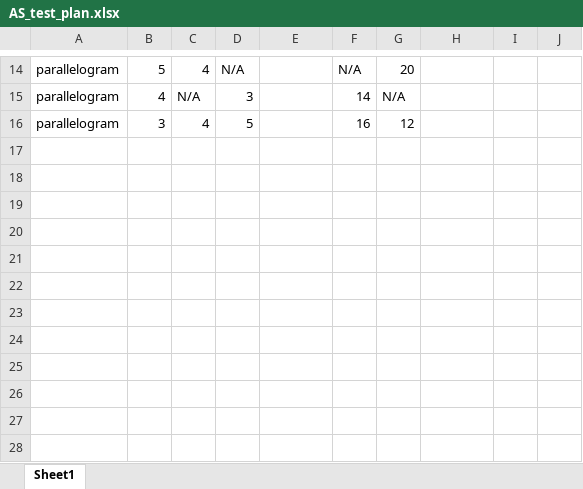
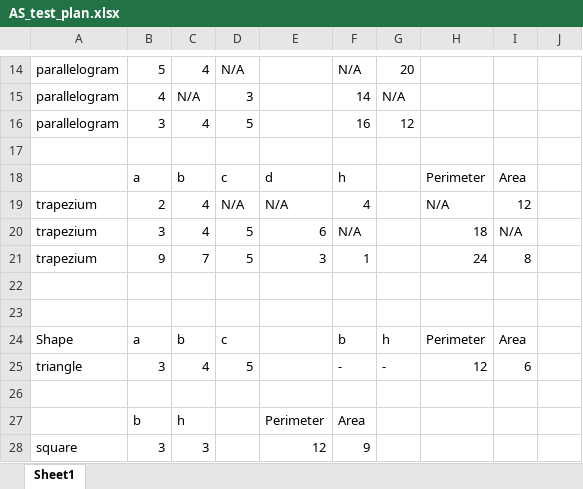
Before and after one commit to Rhys-Maxwell/Programming-Assessment-2021, an Excel workbook: AS_test_plan.xlsx, sheet Sheet1, drawn as a sheet; only a part is shown, gaps mark what is left out; values as stored, in another font and other column widths than the file's, no borders; the diff names each change by its address in the sheet, - before the commit and + after, or states it on an @@ line.

```diff
--- a/AS_test_plan.xlsx (sheet Sheet1)
+++ b/AS_test_plan.xlsx (sheet Sheet1)
+row 17: (empty)
+row 18:  | a | b | c | d | h |  | Perimeter | Area
+row 19: trapezium | 2 | 4 | N/A | N/A | 4 |  | N/A | 12
+row 20: trapezium | 3 | 4 | 5 | 6 | N/A |  | 18 | N/A
+row 21: trapezium | 9 | 7 | 5 | 3 | 1 |  | 24 | 8
+row 22: (empty)
+row 23: (empty)
+row 24: Shape | a | b | c |  | b | h | Perimeter | Area
+row 25: triangle | 3 | 4 | 5 |  | - | - | 12 | 6
+row 26: (empty)
+row 27:  | b | h |  | Perimeter | Area
+row 28: square | 3 | 3 |  | 12 | 9
```
Also changed, not shown: 10 other files.
